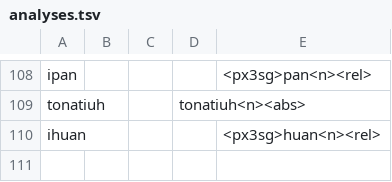
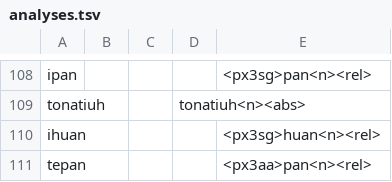
Before and after one commit to ftyers/UD_Classical_Nahuatl-FloCo, a TSV file: not-to-release/scripts/analyses.tsv, drawn as a sheet; only a part is shown, gaps mark what is left out.

```diff
--- a/not-to-release/scripts/analyses.tsv
+++ b/not-to-release/scripts/analyses.tsv
@@ -110 +110,2 @@ tonatiuh			tonatiuh<n><abs>
 ihuan				<px3sg>huan<n><rel>
+tepan				<px3aa>pan<n><rel>
```
Also changed, not shown: not-to-release/scripts/translation/Book_05_-_The_Omens.eng.tsv, 2 other files.
